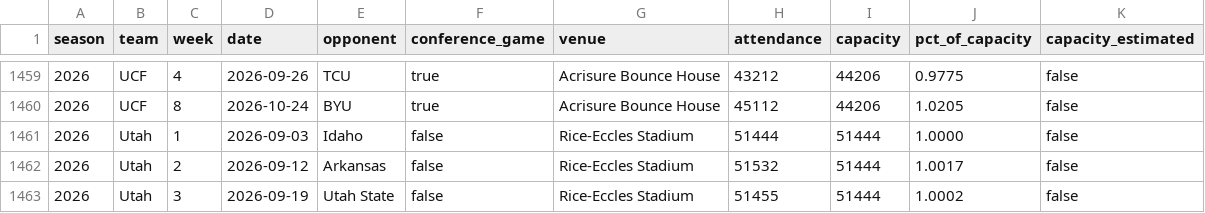
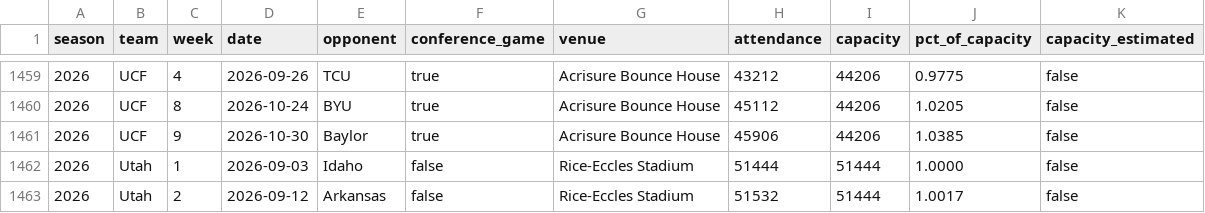
Before and after one commit to big12ology/big12ology.com, a CSV file: attendance/data/attendance.csv, drawn as a sheet; only a part is shown, gaps mark what is left out; the shorter side is filled out with more unchanged rows; the diff names each change by its address in the sheet, - before the commit and + after, or states it on an @@ line.

```diff
--- a/attendance/data/attendance.csv
+++ b/attendance/data/attendance.csv
+row 1461: 2026 | UCF | 9 | 2026-10-30 | Baylor | true | Acrisure Bounce House | 45906 | 44206 | 1.0385 | false
```
Also changed, not shown: 12 other files.
